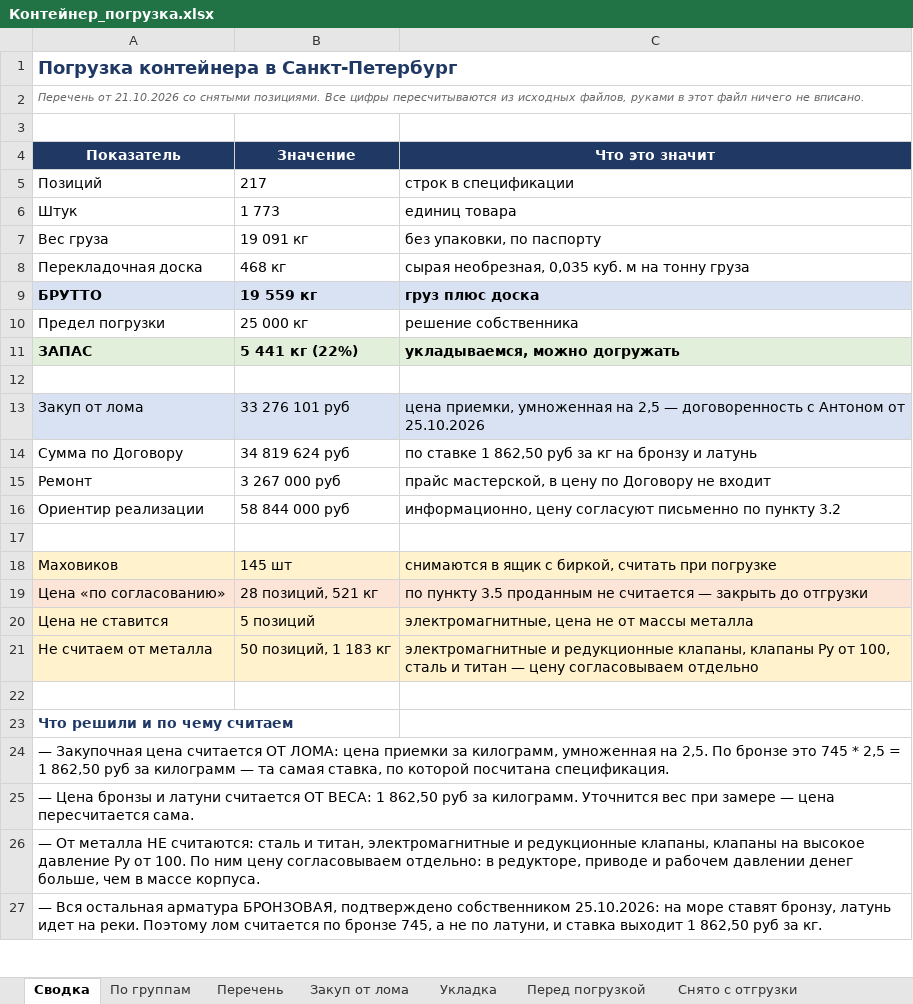
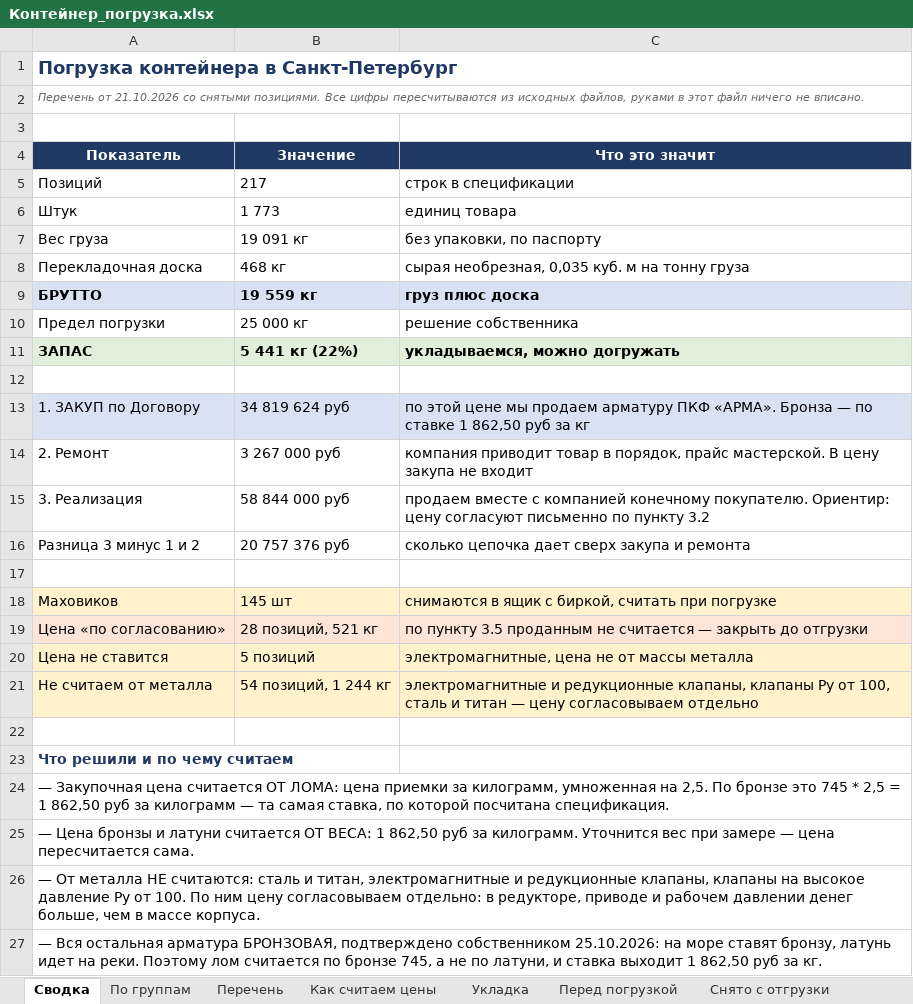
Before and after one commit to User26-2026/K-beauty-New, an Excel workbook: outputs/marine_equipment/Контейнер_погрузка.xlsx, sheet Сводка, drawn as a sheet; only a part is shown; values as stored, in another font and other column widths than the file's, no borders; removed rows and columns are numbered as before the commit, all else as after; the diff names each change by its address in the sheet, - before the commit and + after, or states it on an @@ line.

```diff
--- a/outputs/marine_equipment/Контейнер_погрузка.xlsx (sheet Сводка)
+++ b/outputs/marine_equipment/Контейнер_погрузка.xlsx (sheet Сводка)
-sheet tab: Закуп от лома
+sheet tab: Как считаем цены
-row 13: Закуп от лома | 33 276 101 руб | цена приемки, умноженная на 2,5 — договоренность с Антоном от 25.10.2026
-A13 (Показатель): Сумма по Договору
+A13 (Показатель): 1. ЗАКУП по Договору
-A13:C13 fill: none
+A13:C13 fill: #D9E2F3
-C13 (Что это значит): по ставке 1 862,50 руб за кг на бронзу и латунь
+C13 (Что это значит): по этой цене мы продаем арматуру ПКФ «АРМА». Бронза — по ставке 1 862,50 руб за кг
-A14 (Показатель): Ремонт
+A14 (Показатель): 2. Ремонт
-C14 (Что это значит): прайс мастерской, в цену по Договору не входит
+C14 (Что это значит): компания приводит товар в порядок, прайс мастерской. В цену закупа не входит
-A15 (Показатель): Ориентир реализации
+A15 (Показатель): 3. Реализация
-C15 (Что это значит): информационно, цену согласуют…
+C15 (Что это значит): продаем вместе с компанией конечному покупателю. Ориентир: цену согласуют…
+row 16: Разница 3 минус 1 и 2 | 20 757 376 руб | сколько цепочка дает сверх закупа и ремонта
-B21 (Значение): 50 позиций, 1 183 кг
+B21 (Значение): 54 позиций, 1 244 кг
```
Also changed, not shown: sheet Как считаем цены, sheet Перечень, sheet По группам, outputs/marine_equipment/Анализ_цен.xlsx, outputs/marine_equipment/Изменение_цен_по_ставке.xlsx, 6 other files.
